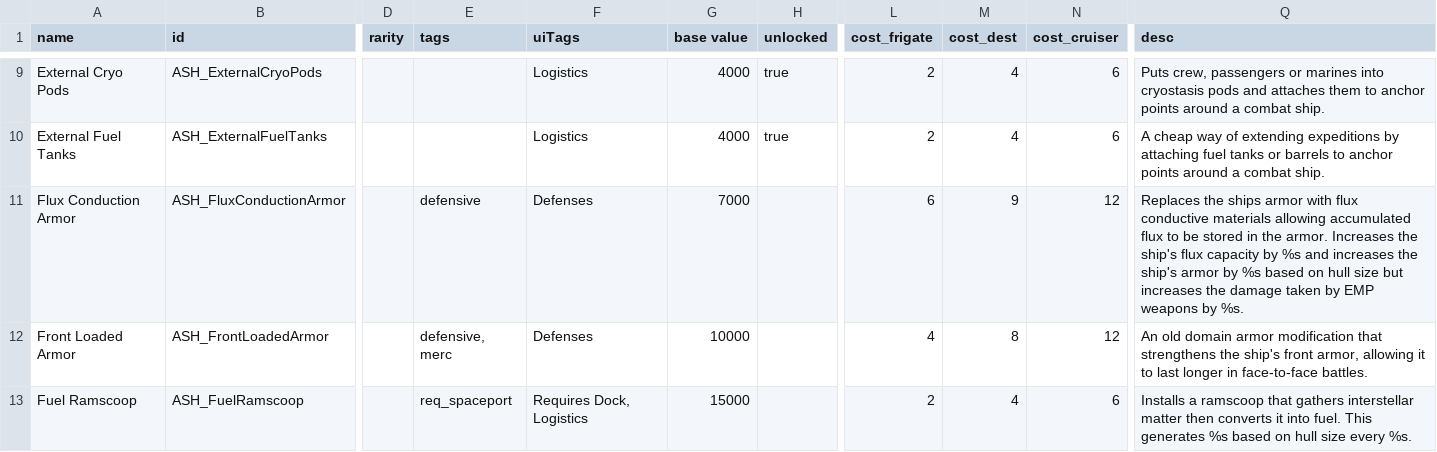
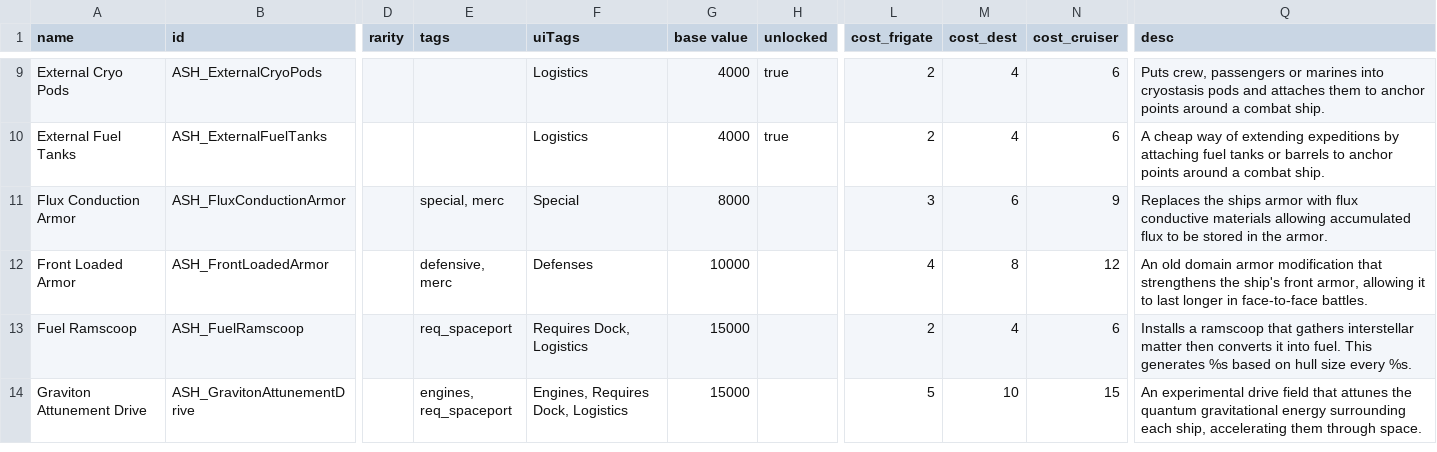
Before and after one commit to AudaxLudos/aptly-simple-hullmods, a CSV file: data/hullmods/hull_mods.csv, drawn as a sheet; only a part is shown, gaps mark what is left out; the shorter side is filled out with more unchanged rows; the diff names each change by its address in the sheet, - before the commit and + after, or states it on an @@ line.

Commit message:
Update ASH_FluxConductionArmor
Update description
Update OP cost to 3/6/9/15 from 6/9/12/15
Update base value to 8000 from 7000
Update modifiers to multipliers
Add uitag merc & special
Add tag special
Add energy damage taken modifier to 15% from 0%
Remove uitag defenses
Remove tag defensive
Remove EMP damage taken modifier
Remove armor value modifier

```diff
--- a/data/hullmods/hull_mods.csv
+++ b/data/hullmods/hull_mods.csv
-E11 (tags): defensive
+E11 (tags): special, merc
-F11 (uiTags): Defenses
+F11 (uiTags): Special
-G11 (base value): 7000
+G11 (base value): 8000
-L11 (cost_frigate): 6
+L11 (cost_frigate): 3
-M11 (cost_dest): 9
+M11 (cost_dest): 6
-N11 (cost_cruiser): 12
+N11 (cost_cruiser): 9
-Q11 (desc): …the armor. Increases the ship's flux capacity by %s and increases the ship's armor by %s based on hull size but increases the damage taken by EMP weapons by %s.
+Q11 (desc): …the armor.
```
Also changed, not shown: 1 other file.
